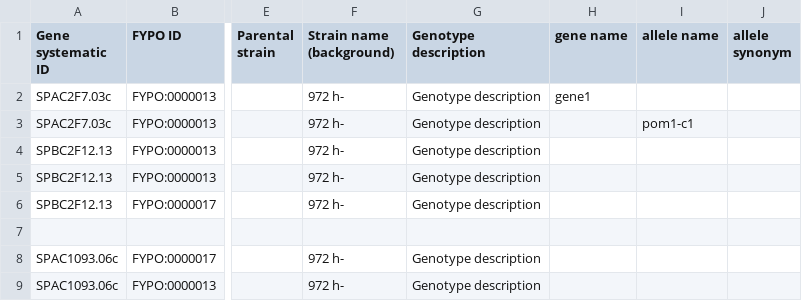
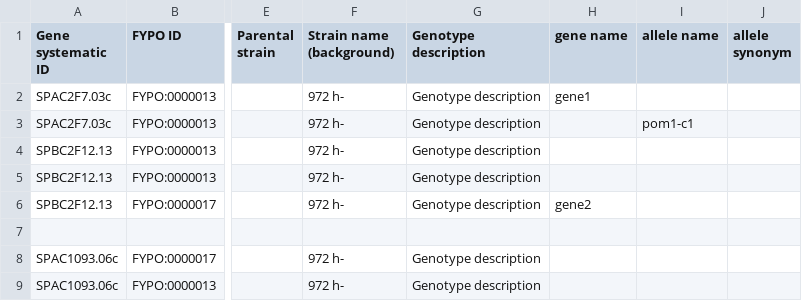
Before and after one commit to pombase/pombase-chado, a TSV file: data/phenotype_annotation.tsv, drawn as a sheet; only a part is shown, gaps mark what is left out; the diff names each change by its address in the sheet, - before the commit and + after, or states it on an @@ line.

Commit message:
Set the allele name for deletions from PHAF files

```diff
--- a/data/phenotype_annotation.tsv
+++ b/data/phenotype_annotation.tsv
-H6 (gene name): (empty)
+H6 (gene name): gene2
```
Also changed, not shown: 2 other files.
